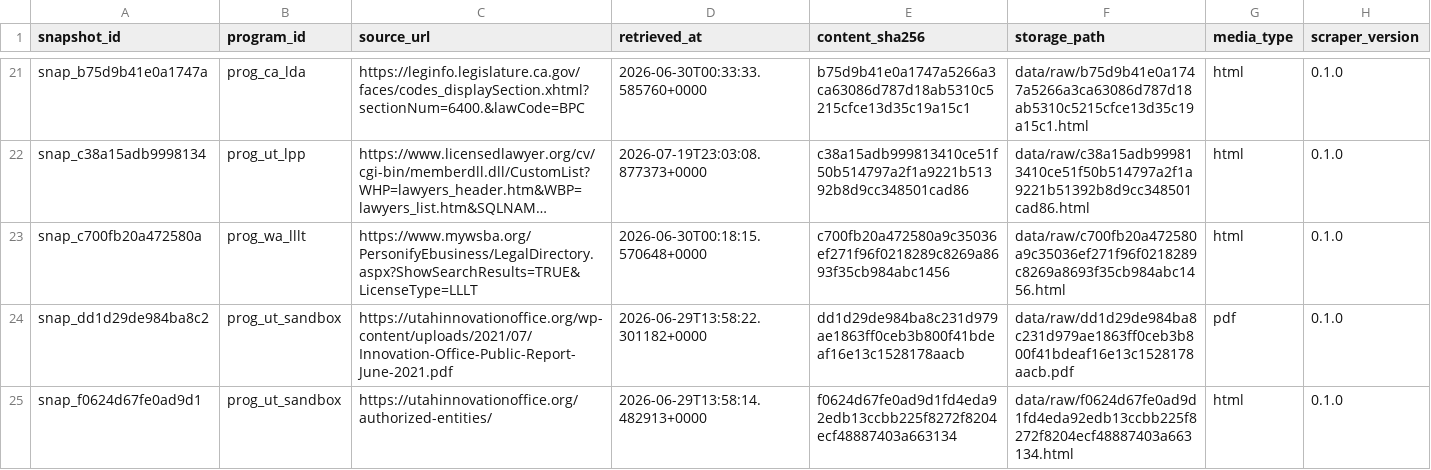
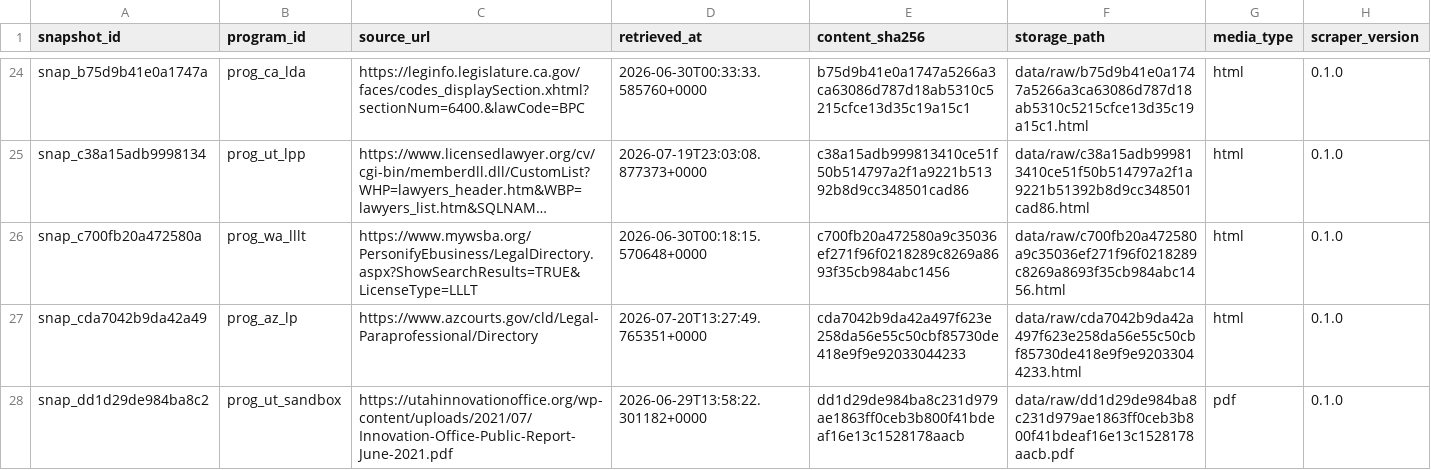
Before and after one commit to jamespaul-yls/reregulation-provider-registry, a CSV file: data/release/source_snapshot.csv, drawn as a sheet; only a part is shown, gaps mark what is left out; the shorter side is filled out with more unchanged rows; long unchanged cells end in …; the diff covers the shown part only; the diff names each change by its address in the sheet, - before the commit and + after, or states it on an @@ line.

```diff
--- a/data/release/source_snapshot.csv
+++ b/data/release/source_snapshot.csv
+row 27: snap_cda7042b9da42a49 | prog_az_lp | https://www.azcourts.gov/cld/Legal-Paraprofessional/Directory | 2026-07-20T13:27:49.765351+0000 | cda7042b9da42a497f623e258da56e55c50cbf85730de418e9f9e92033044233 | data/raw/cda7042b9da42a497f623e258da56e55c50cbf85730de418e9f9e92033044233.html | html | 0.1.0
```
Also changed, not shown: 4 added rows elsewhere in this file, data/release/provider.csv, 10 other files.
